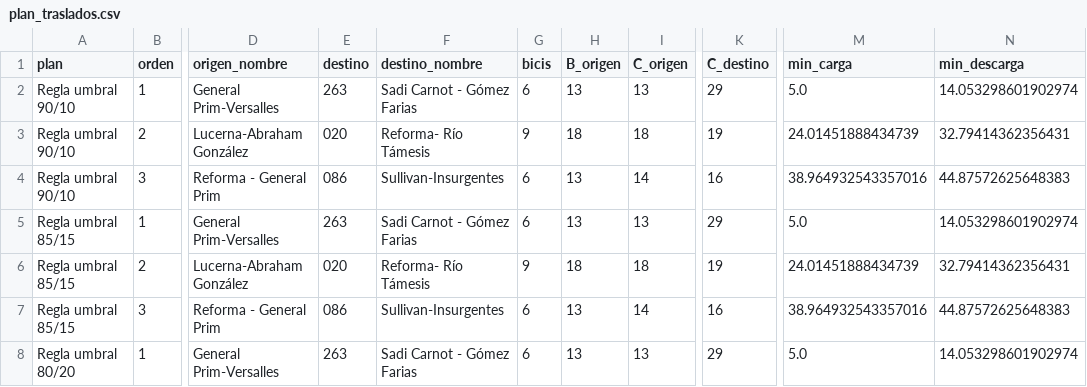
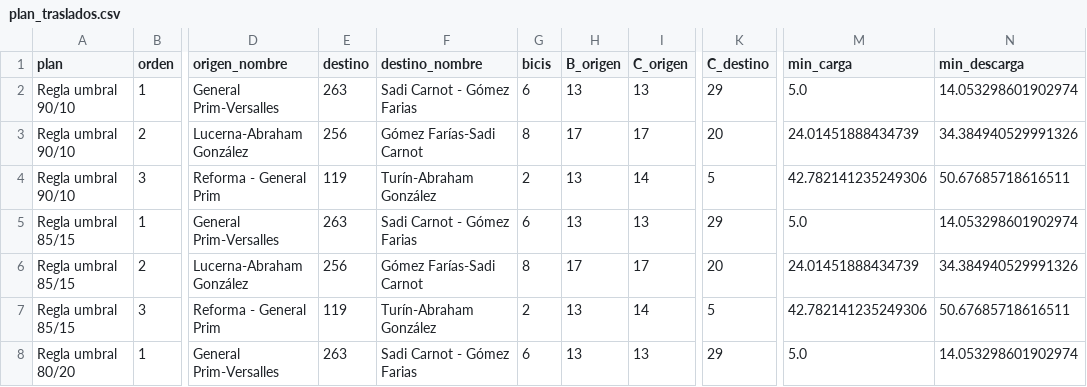
Before and after one commit to ignaburger68-hub/ecobici-gemelo, a CSV file: gemelo_vivo/ultimo/plan_traslados.csv, drawn as a sheet; only a part is shown, gaps mark what is left out; the diff covers the shown part only; the diff names each change by its address in the sheet, - before the commit and + after, or states it on an @@ line.

```diff
--- a/gemelo_vivo/ultimo/plan_traslados.csv
+++ b/gemelo_vivo/ultimo/plan_traslados.csv
-E3 (destino): 020
+E3 (destino): 256
-F3 (destino_nombre): Reforma- Río Támesis
+F3 (destino_nombre): Gómez Farías-Sadi Carnot
-G3 (bicis): 9
+G3 (bicis): 8
-H3 (B_origen): 18
+H3 (B_origen): 17
-I3 (C_origen): 18
+I3 (C_origen): 17
-K3 (C_destino): 19
+K3 (C_destino): 20
-N3 (min_descarga): 32.79414362356431
+N3 (min_descarga): 34.384940529991326
-E4 (destino): 086
+E4 (destino): 119
-F4 (destino_nombre): Sullivan-Insurgentes
+F4 (destino_nombre): Turín-Abraham González
-G4 (bicis): 6
+G4 (bicis): 2
-K4 (C_destino): 16
+K4 (C_destino): 5
-M4 (min_carga): 38.964932543357016
+M4 (min_carga): 42.782141235249306
-N4 (min_descarga): 44.87572625648383
+N4 (min_descarga): 50.67685718616511
-E6 (destino): 020
+E6 (destino): 256
-F6 (destino_nombre): Reforma- Río Támesis
+F6 (destino_nombre): Gómez Farías-Sadi Carnot
-G6 (bicis): 9
+G6 (bicis): 8
-H6 (B_origen): 18
+H6 (B_origen): 17
-I6 (C_origen): 18
+I6 (C_origen): 17
-K6 (C_destino): 19
+K6 (C_destino): 20
-N6 (min_descarga): 32.79414362356431
+N6 (min_descarga): 34.384940529991326
-E7 (destino): 086
+E7 (destino): 119
-F7 (destino_nombre): Sullivan-Insurgentes
+F7 (destino_nombre): Turín-Abraham González
-G7 (bicis): 6
+G7 (bicis): 2
-K7 (C_destino): 16
+K7 (C_destino): 5
-M7 (min_carga): 38.964932543357016
+M7 (min_carga): 42.782141235249306
-N7 (min_descarga): 44.87572625648383
+N7 (min_descarga): 50.67685718616511
```
Also changed, not shown: 1 added row, 1 removed row and 54 edited cells elsewhere in this file, gemelo_vivo/evaluaciones.csv, gemelo_vivo/pronosticos.csv, 10 other files.
